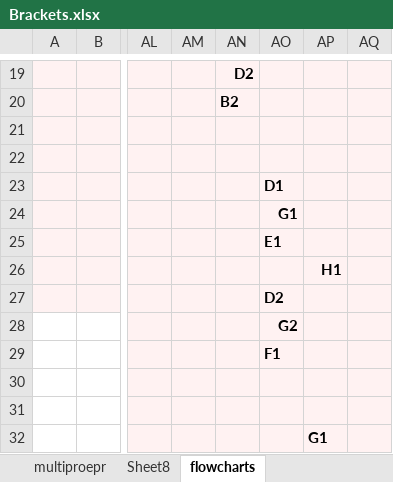
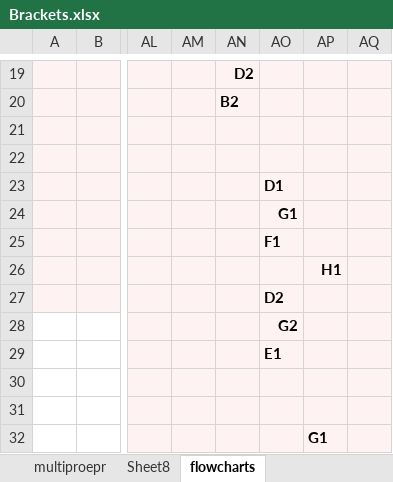
Before and after one commit to leofried/thesis, an Excel workbook: thesis-tex/excels/Brackets.xlsx, sheet flowcharts, drawn as a sheet; only a part is shown, gaps mark what is left out; values as stored, in another font and other column widths than the file's, no borders; the diff names each change by its address in the sheet, - before the commit and + after, or states it on an @@ line.

```diff
--- a/thesis-tex/excels/Brackets.xlsx (sheet flowcharts)
+++ b/thesis-tex/excels/Brackets.xlsx (sheet flowcharts)
-AO25: E1
+AO25: F1
-AO29: F1
+AO29: E1
```
Also changed, not shown: sheet nfc, sheet afc, 25 other files.
